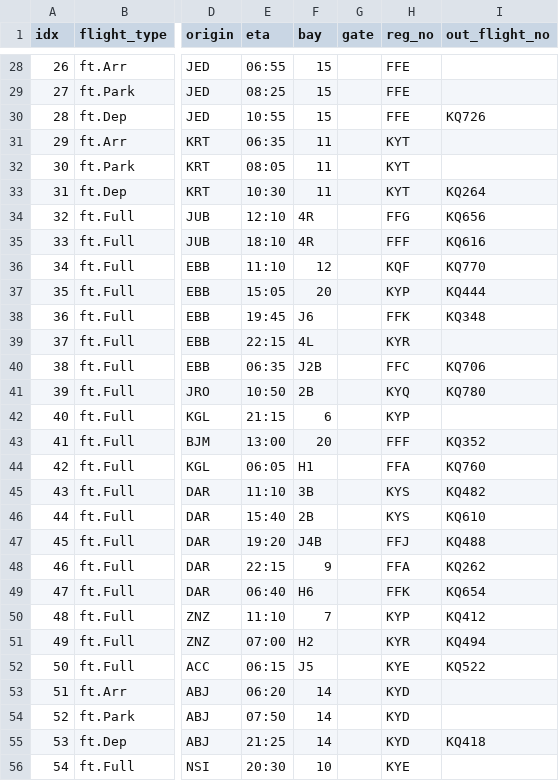
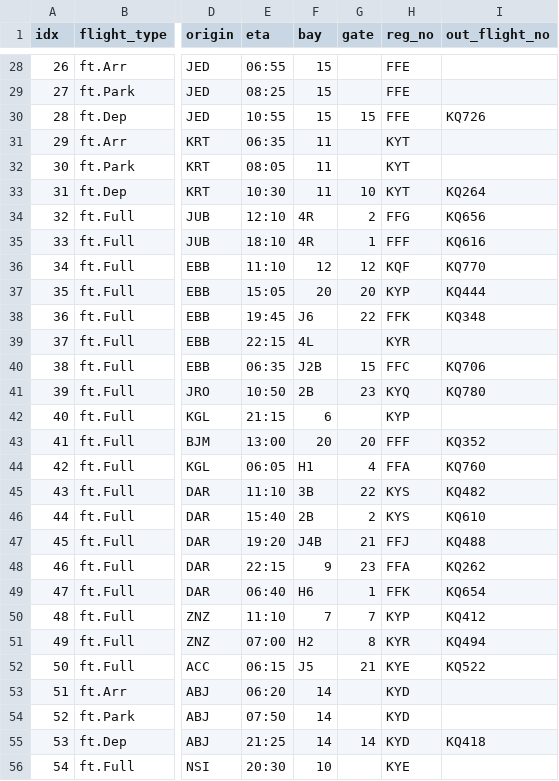
Before and after one commit to aarondewindt/ooc, a CSV file: assignment_code/workspace_2015_07_05/result.csv, drawn as a sheet; only a part is shown, gaps mark what is left out; the diff covers the shown part only; the diff names each change by its address in the sheet, - before the commit and + after, or states it on an @@ line.

Commit message:
Uploading gate assignment solutions for the 5th of july.

```diff
--- a/assignment_code/workspace_2015_07_05/result.csv
+++ b/assignment_code/workspace_2015_07_05/result.csv
-G30 (gate): (empty)
+G30 (gate): 15
-G33 (gate): (empty)
+G33 (gate): 10
-G34 (gate): (empty)
+G34 (gate): 2
-G35 (gate): (empty)
+G35 (gate): 1
-G36 (gate): (empty)
+G36 (gate): 12
-G37 (gate): (empty)
+G37 (gate): 20
-G38 (gate): (empty)
+G38 (gate): 22
-G40 (gate): (empty)
+G40 (gate): 15
-G41 (gate): (empty)
+G41 (gate): 23
-G43 (gate): (empty)
+G43 (gate): 20
-G44 (gate): (empty)
+G44 (gate): 4
-G45 (gate): (empty)
+G45 (gate): 22
-G46 (gate): (empty)
+G46 (gate): 2
-G47 (gate): (empty)
+G47 (gate): 21
-G48 (gate): (empty)
+G48 (gate): 23
-G49 (gate): (empty)
+G49 (gate): 1
-G50 (gate): (empty)
+G50 (gate): 7
-G51 (gate): (empty)
+G51 (gate): 8
-G52 (gate): (empty)
+G52 (gate): 21
-G55 (gate): (empty)
+G55 (gate): 14
```
Also changed, not shown: 83 edited cells elsewhere in this file, 4 other files.
